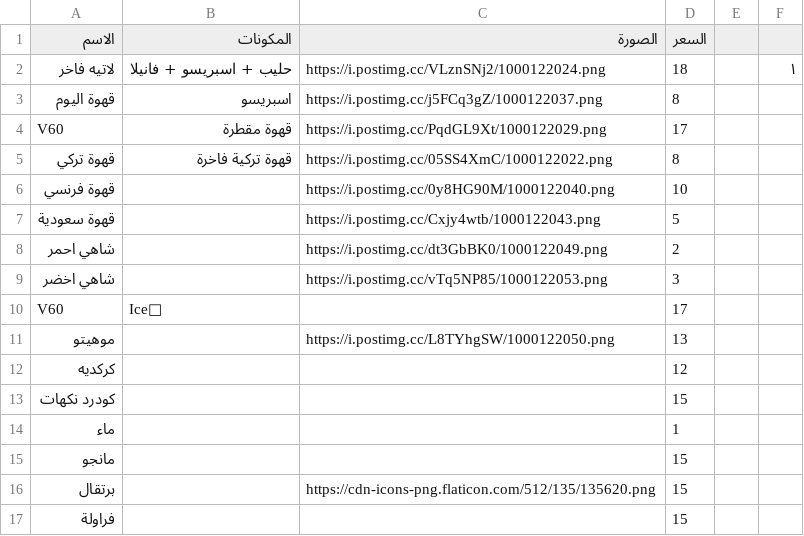
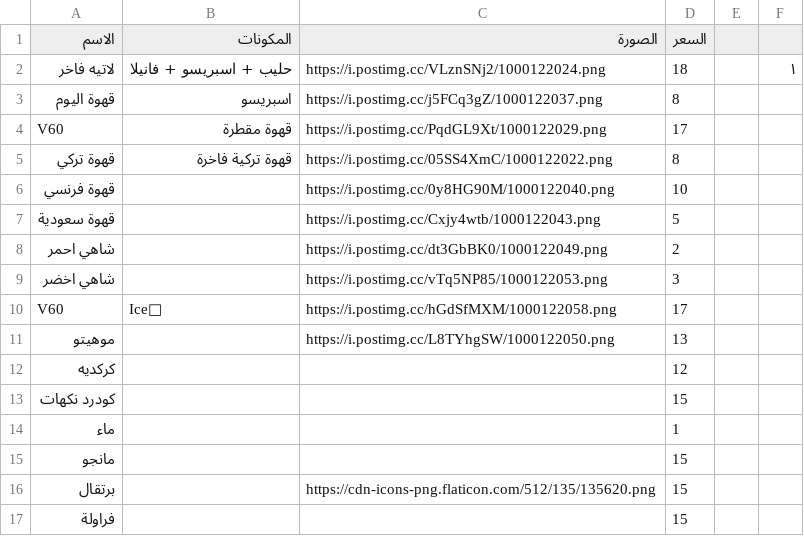
Before and after one commit to barnaf/Ma-coffe, a CSV file: menu.csv, drawn as a sheet; only a part is shown.

Commit message:
Update menu.csv

```diff
--- a/menu.csv
+++ b/menu.csv
@@ -9,3 +9,3 @@ V60,قهوة مقطرة,https://i.postimg.cc/PqdGL9Xt/1000122029.png,17
 شاهي اخضر,,https://i.postimg.cc/vTq5NP85/1000122053.png,3,,
-V60,Ice🧊,,17,,
+V60,Ice🧊,https://i.postimg.cc/hGdSfMXM/1000122058.png,17,,
 موهيتو,,https://i.postimg.cc/L8TYhgSW/1000122050.png,13,,
```
